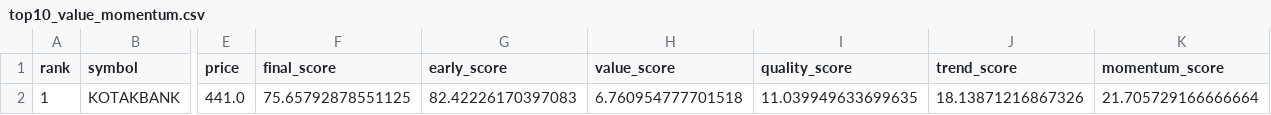
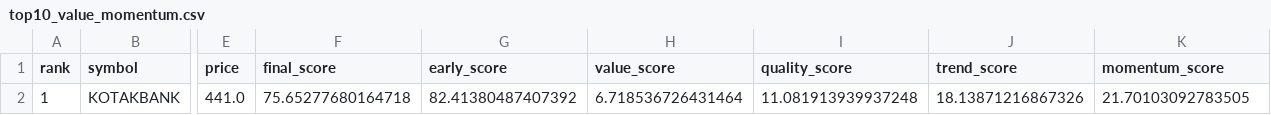
Before and after one commit to spy15007-arch/nifty-value-momentum, a CSV file: output/top10_value_momentum.csv, drawn as a sheet; only a part is shown, gaps mark what is left out; the diff names each change by its address in the sheet, - before the commit and + after, or states it on an @@ line.

```diff
--- a/output/top10_value_momentum.csv
+++ b/output/top10_value_momentum.csv
-F2 (final_score): 75.65792878551125
+F2 (final_score): 75.65277680164718
-G2 (early_score): 82.42226170397083
+G2 (early_score): 82.41380487407392
-H2 (value_score): 6.760954777701518
+H2 (value_score): 6.718536726431464
-I2 (quality_score): 11.039949633699635
+I2 (quality_score): 11.081913939937248
-K2 (momentum_score): 21.705729166666664
+K2 (momentum_score): 21.70103092783505
```
Also changed, not shown: output/master_top30.csv, output/top10_early_momentum.csv.
